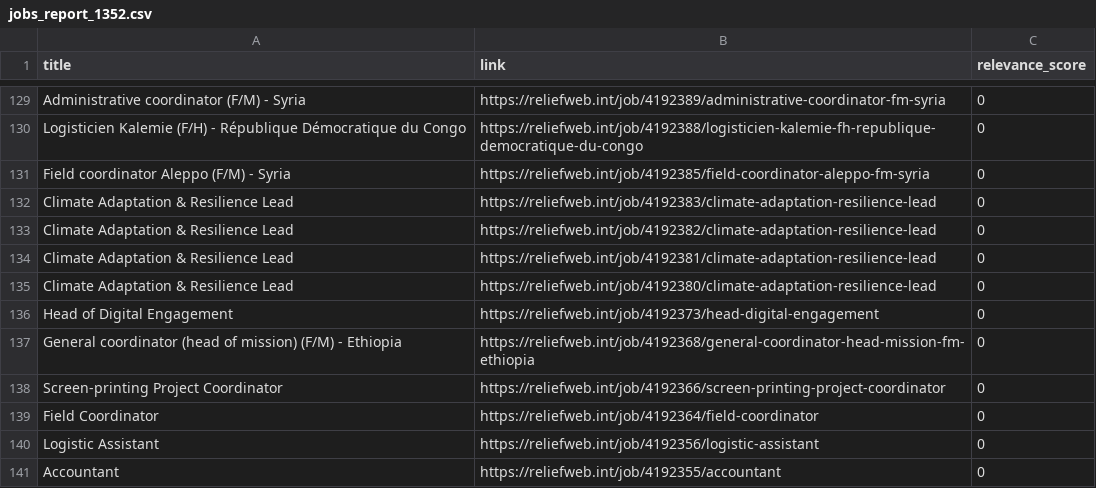
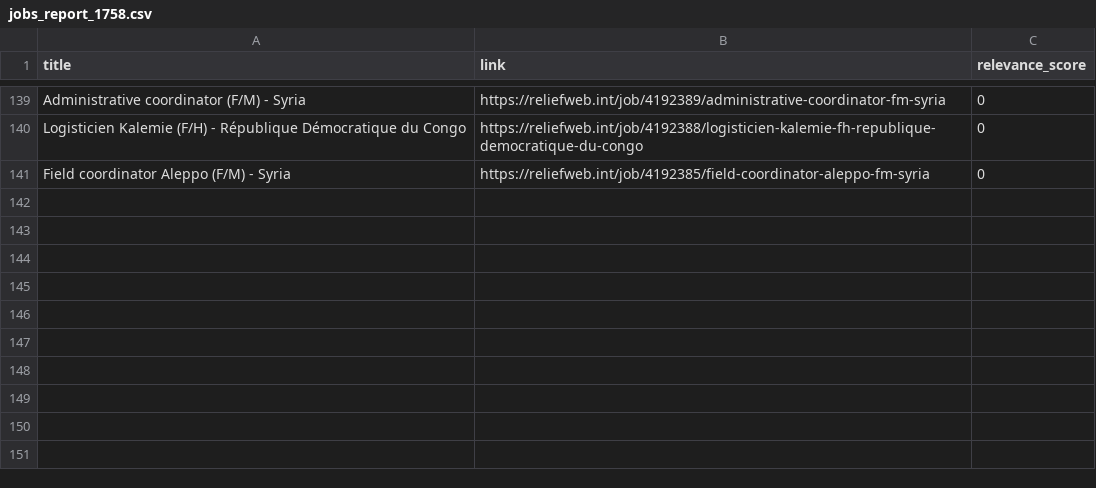
Before and after one commit to Charlesjeckton/Job-Aggregator, a CSV file: output/jobs_report_1758.csv (was output/jobs_report_1352.csv), drawn as a sheet; only a part is shown, gaps mark what is left out; the diff covers the shown part only.

```diff
--- a/output/jobs_report_1352.csv
+++ b/output/jobs_report_1758.csv
@@ -131,11 +141 @@ Logisticien Kalemie (F/H) - République Démocratique du Congo,https://reliefweb
 Field coordinator Aleppo (F/M) - Syria,https://reliefweb.int/job/4192385/field-coordinator-aleppo-fm-syria,0
-Climate Adaptation & Resilience Lead,https://reliefweb.int/job/4192383/climate-adaptation-resilience-lead,0
-Climate Adaptation & Resilience Lead,https://reliefweb.int/job/4192382/climate-adaptation-resilience-lead,0
-Climate Adaptation & Resilience Lead,https://reliefweb.int/job/4192381/climate-adaptation-resilience-lead,0
-Climate Adaptation & Resilience Lead,https://reliefweb.int/job/4192380/climate-adaptation-resilience-lead,0
-Head of Digital Engagement,https://reliefweb.int/job/4192373/head-digital-engagement,0
-General coordinator (head of mission) (F/M) - Ethiopia,https://reliefweb.int/job/4192368/general-coordinator-head-mission-fm-ethiopia,0
-Screen-printing Project Coordinator,https://reliefweb.int/job/4192366/screen-printing-project-coordinator,0
-Field Coordinator,https://reliefweb.int/job/4192364/field-coordinator,0
-Logistic Assistant,https://reliefweb.int/job/4192356/logistic-assistant,0
-Accountant,https://reliefweb.int/job/4192355/accountant,0
```
Also changed, not shown: 12 added rows, 2 removed rows, 18 moved rows and 4 edited cells elsewhere in this file, 17 other files.
